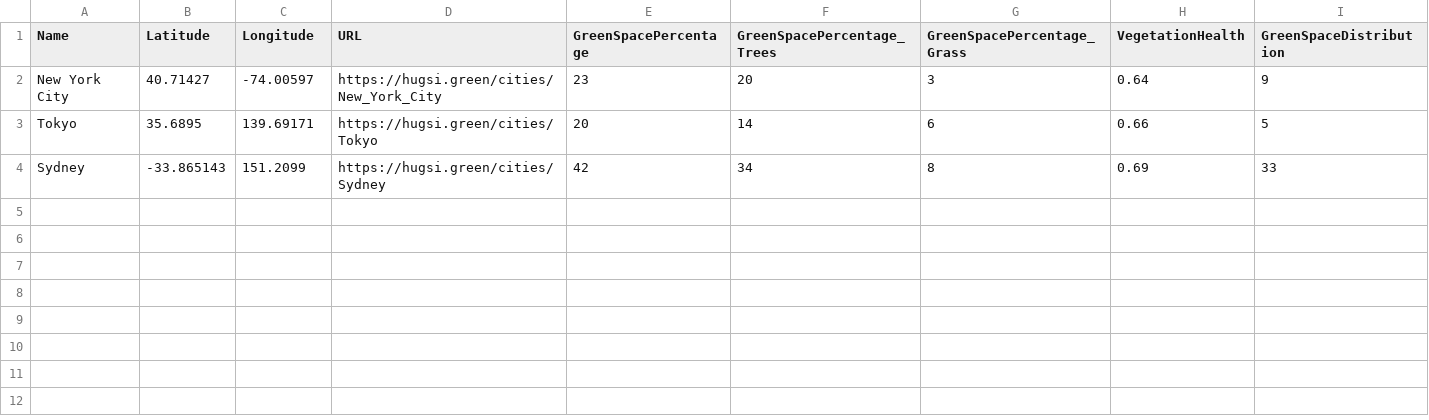
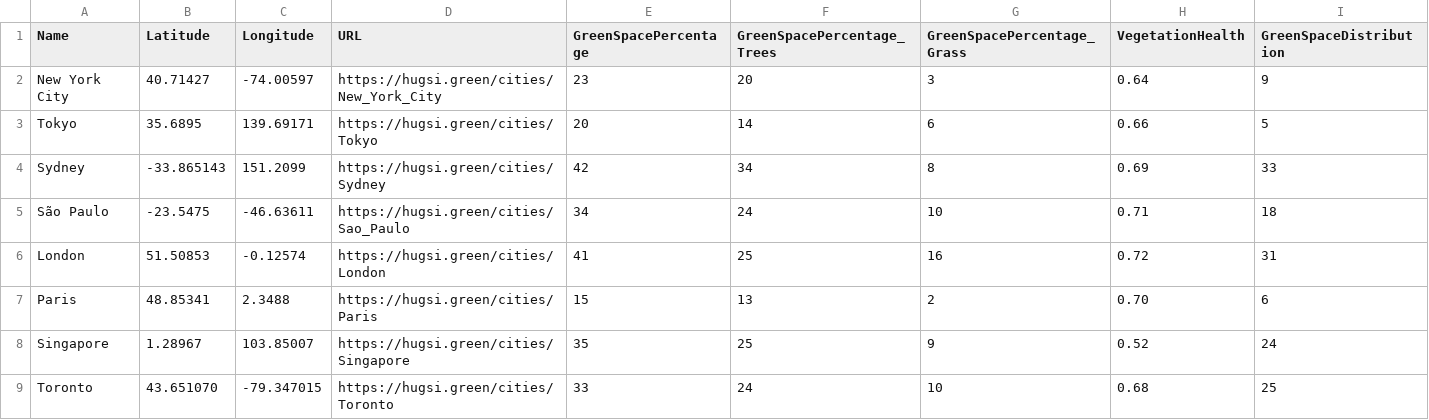
Before and after one commit to iori73/urban-greenness-pie-chart, a CSV file: public/data/city_data.csv, drawn as a sheet.

```diff
--- a/public/data/city_data.csv
+++ b/public/data/city_data.csv
@@ -4 +4,6 @@ Tokyo,35.6895,139.69171,https://hugsi.green/cities/Tokyo,20,14,6,0.66,5
 Sydney,-33.865143,151.2099,https://hugsi.green/cities/Sydney,42,34,8,0.69,33
+São Paulo,-23.5475,-46.63611,https://hugsi.green/cities/Sao_Paulo,34,24,10,0.71,18
+London,51.50853,-0.12574,https://hugsi.green/cities/London,41,25,16,0.72,31
+Paris,48.85341,2.3488,https://hugsi.green/cities/Paris,15,13,2,0.70,6
+Singapore,1.28967,103.85007,https://hugsi.green/cities/Singapore,35,25,9,0.52,24
+Toronto,43.651070,-79.347015,https://hugsi.green/cities/Toronto,33,24,10,0.68,25
```
Also changed, not shown: 49 other files.
